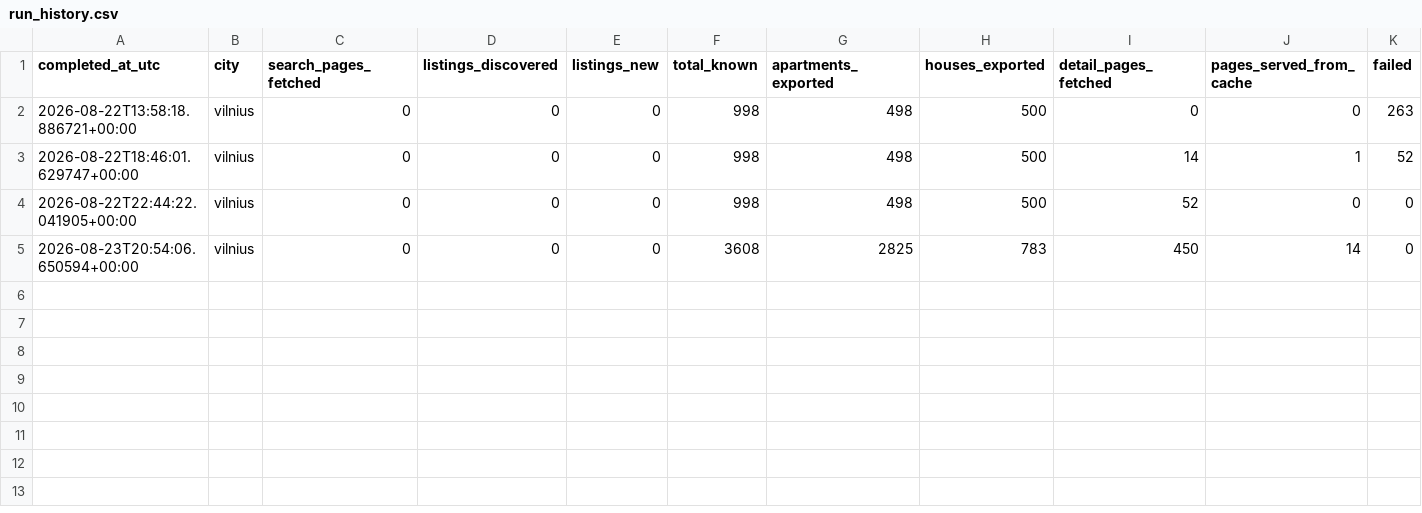
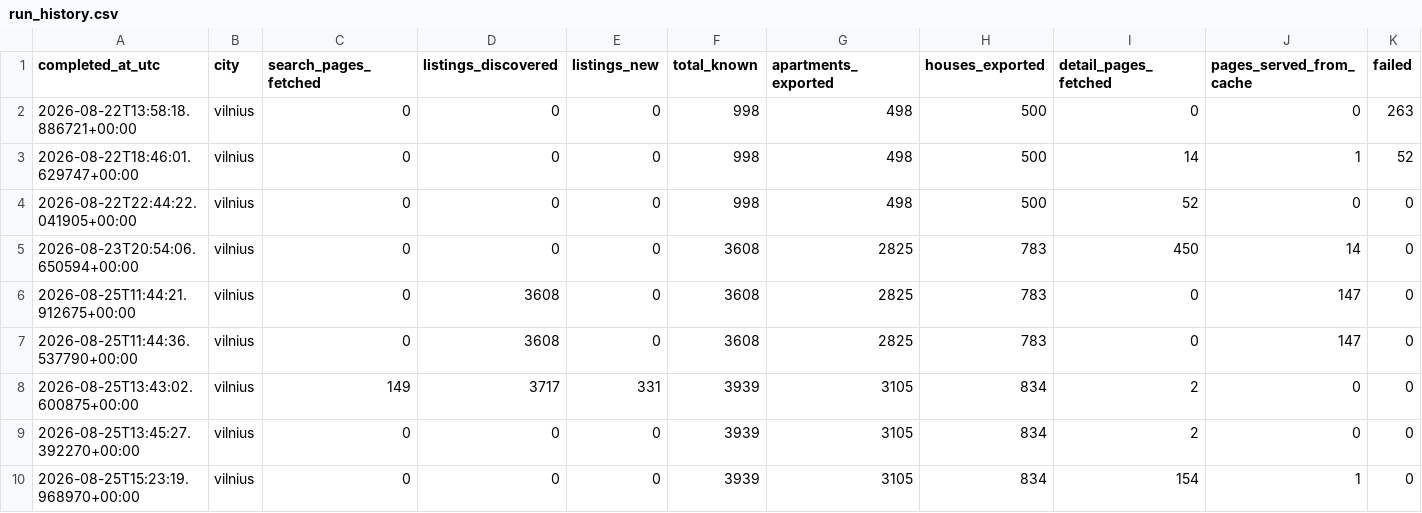
Before and after one commit to tomdevdareurex/real_estate, a CSV file: data/processed/run_history.csv, drawn as a sheet.

```diff
--- a/data/processed/run_history.csv
+++ b/data/processed/run_history.csv
@@ -5 +5,6 @@
 2026-08-23T20:54:06.650594+00:00,vilnius,0,0,0,3608,2825,783,450,14,0
+2026-08-25T11:44:21.912675+00:00,vilnius,0,3608,0,3608,2825,783,0,147,0
+2026-08-25T11:44:36.537790+00:00,vilnius,0,3608,0,3608,2825,783,0,147,0
+2026-08-25T13:43:02.600875+00:00,vilnius,149,3717,331,3939,3105,834,2,0,0
+2026-08-25T13:45:27.392270+00:00,vilnius,0,0,0,3939,3105,834,2,0,0
+2026-08-25T15:23:19.968970+00:00,vilnius,0,0,0,3939,3105,834,154,1,0
```
Also changed, not shown: data/processed/unknown_fields.csv, 4 other files.
